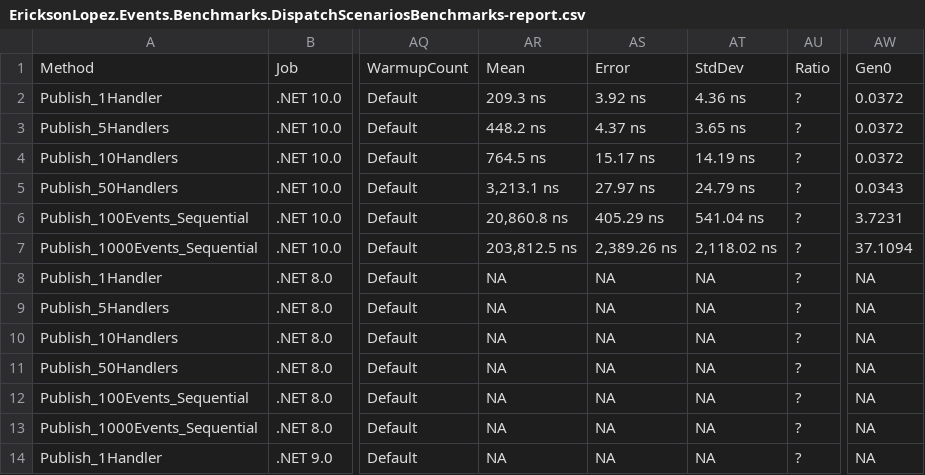
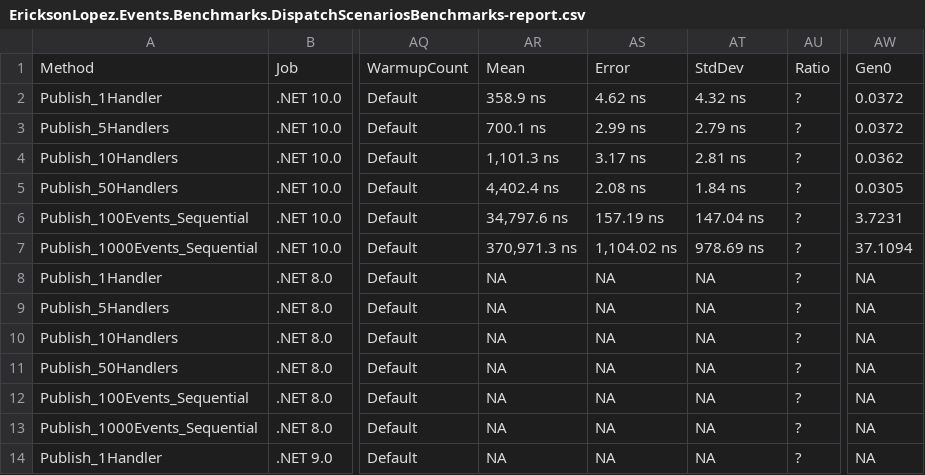
Before and after one commit to ericksonlopezf/dotnet-events, a CSV file: benchmarks/results/results/EricksonLopez.Events.Benchmarks.DispatchScenariosBenchmarks-report.csv, drawn as a sheet; only a part is shown, gaps mark what is left out; the diff covers the shown part only; the diff names each change by its address in the sheet, - before the commit and + after, or states it on an @@ line.

```diff
--- a/benchmarks/results/results/EricksonLopez.Events.Benchmarks.DispatchScenariosBenchmarks-report.csv
+++ b/benchmarks/results/results/EricksonLopez.Events.Benchmarks.DispatchScenariosBenchmarks-report.csv
-AR2: 209.3 ns
+AR2: 358.9 ns
-AS2: 3.92 ns
+AS2: 4.62 ns
-AT2: 4.36 ns
+AT2: 4.32 ns
-AR3: 448.2 ns
+AR3: 700.1 ns
-AS3: 4.37 ns
+AS3: 2.99 ns
-AT3: 3.65 ns
+AT3: 2.79 ns
-AR4: 764.5 ns
+AR4: 1,101.3 ns
-AS4: 15.17 ns
+AS4: 3.17 ns
-AT4: 14.19 ns
+AT4: 2.81 ns
-AW4: 0.0372
+AW4: 0.0362
-AR5: 3,213.1 ns
+AR5: 4,402.4 ns
-AS5: 27.97 ns
+AS5: 2.08 ns
-AT5: 24.79 ns
+AT5: 1.84 ns
-AW5: 0.0343
+AW5: 0.0305
-AR6: 20,860.8 ns
+AR6: 34,797.6 ns
-AS6: 405.29 ns
+AS6: 157.19 ns
-AT6: 541.04 ns
+AT6: 147.04 ns
-AR7: 203,812.5 ns
+AR7: 370,971.3 ns
-AS7: 2,389.26 ns
+AS7: 1,104.02 ns
-AT7: 2,118.02 ns
+AT7: 978.69 ns
```
Also changed, not shown: 20 edited cells elsewhere in this file, benchmarks/results/results/EricksonLopez.Events.Benchmarks.EventBenchmarks-report.csv, benchmarks/results/results/EricksonLopez.Events.Benchmarks.EventBusBenchmarks-report.csv, 17 other files.
